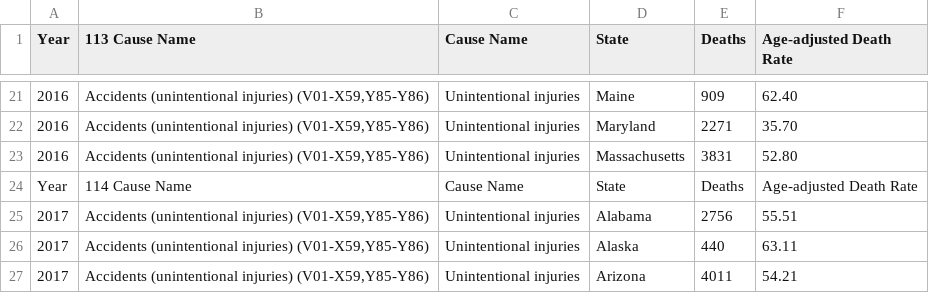
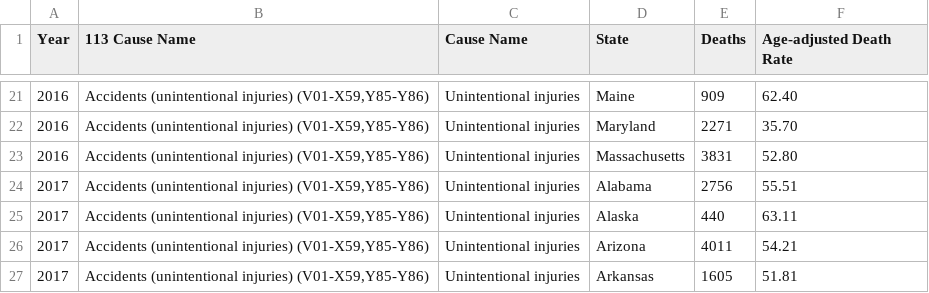
Before and after one commit to Nazdarovja/Python_Assignment_2_Deaths_In_USA, a CSV file: DeathsCSV.csv, drawn as a sheet; only a part is shown, gaps mark what is left out; the shorter side is filled out with more unchanged rows; the diff names each change by its address in the sheet, - before the commit and + after, or states it on an @@ line.

```diff
--- a/DeathsCSV.csv
+++ b/DeathsCSV.csv
-row 24: Year | 114 Cause Name | Cause Name | State | Deaths | Age-adjusted Death Rate
```
Also changed, not shown: 4 other files.
